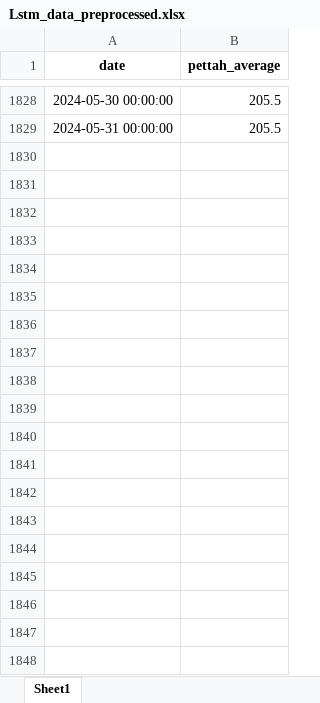
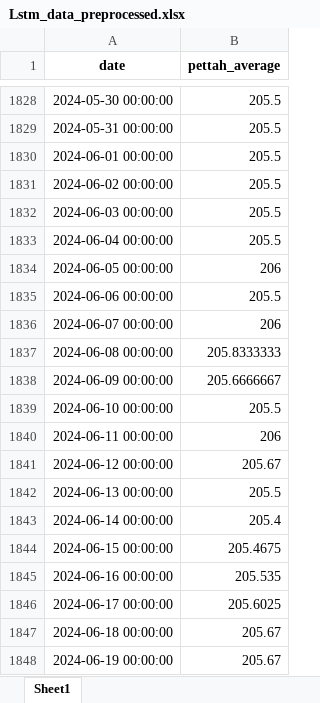
Before and after one commit to venura-Pussella/Nadu_2-Food-Price-Prediction, an Excel workbook: artifacts/data_preprocessing/Lstm_data_preprocessed.xlsx, sheet Sheet1, drawn as a sheet; only a part is shown, gaps mark what is left out; values as stored, in another font and other column widths than the file's, no borders; the diff covers the shown part only; the diff names each change by its address in the sheet, - before the commit and + after, or states it on an @@ line.

```diff
--- a/artifacts/data_preprocessing/Lstm_data_preprocessed.xlsx (sheet Sheet1)
+++ b/artifacts/data_preprocessing/Lstm_data_preprocessed.xlsx (sheet Sheet1)
+row 1830: 2024-06-01 00:00:00 | 205.5
+row 1831: 2024-06-02 00:00:00 | 205.5
+row 1832: 2024-06-03 00:00:00 | 205.5
+row 1833: 2024-06-04 00:00:00 | 205.5
+row 1834: 2024-06-05 00:00:00 | 206
+row 1835: 2024-06-06 00:00:00 | 205.5
+row 1836: 2024-06-07 00:00:00 | 206
+row 1837: 2024-06-08 00:00:00 | 205.8333333
+row 1838: 2024-06-09 00:00:00 | 205.6666667
+row 1839: 2024-06-10 00:00:00 | 205.5
+row 1840: 2024-06-11 00:00:00 | 206
+row 1841: 2024-06-12 00:00:00 | 205.67
+row 1842: 2024-06-13 00:00:00 | 205.5
+row 1843: 2024-06-14 00:00:00 | 205.4
+row 1844: 2024-06-15 00:00:00 | 205.4675
+row 1845: 2024-06-16 00:00:00 | 205.535
+row 1846: 2024-06-17 00:00:00 | 205.6025
+row 1847: 2024-06-18 00:00:00 | 205.67
+row 1848: 2024-06-19 00:00:00 | 205.67
```
Also changed, not shown: 146 added rows and 126 edited cells elsewhere in this sheet, artifacts/data_ingestion/Lstm_Dates.xlsx, artifacts/data_transformation/lstm_transformed.xlsx, 49 other files.
